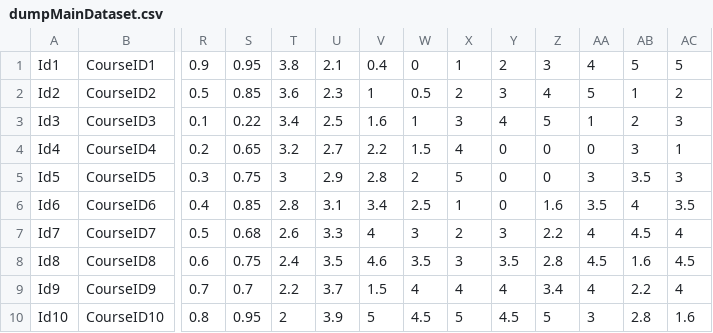
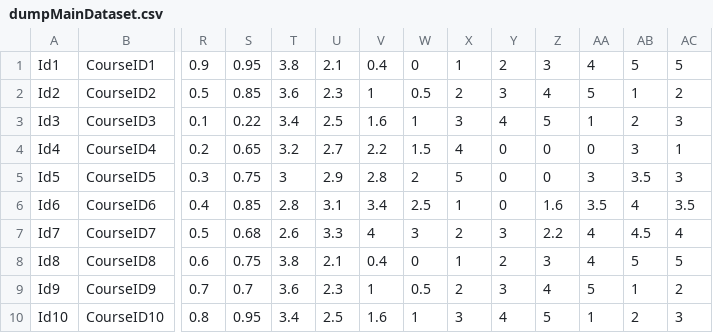
Before and after one commit to IU-Distinction-Project/Attainment-of-student-learning-outcomes-in-higher-education-, a CSV file: resources/dumpMainDataset.csv, drawn as a sheet; only a part is shown, gaps mark what is left out; the diff covers the shown part only; the diff names each change by its address in the sheet, - before the commit and + after, or states it on an @@ line.

```diff
--- a/resources/dumpMainDataset.csv
+++ b/resources/dumpMainDataset.csv
-T8: 2.4
+T8: 3.8
-U8: 3.5
+U8: 2.1
-V8: 4.6
+V8: 0.4
-W8: 3.5
+W8: 0
-X8: 3
+X8: 1
-Y8: 3.5
+Y8: 2
-Z8: 2.8
+Z8: 3
-AA8: 4.5
+AA8: 4
-AB8: 1.6
+AB8: 5
-AC8: 4.5
+AC8: 5
-T9: 2.2
+T9: 3.6
-U9: 3.7
+U9: 2.3
-V9: 1.5
+V9: 1
-W9: 4
+W9: 0.5
-X9: 4
+X9: 2
-Y9: 4
+Y9: 3
-Z9: 3.4
+Z9: 4
-AA9: 4
+AA9: 5
-AB9: 2.2
+AB9: 1
-AC9: 4
+AC9: 2
-T10: 2
+T10: 3.4
-U10: 3.9
+U10: 2.5
-V10: 5
+V10: 1.6
-W10: 4.5
+W10: 1
-X10: 5
+X10: 3
-Y10: 4.5
+Y10: 4
-AA10: 3
+AA10: 1
-AB10: 2.8
+AB10: 2
-AC10: 1.6
+AC10: 3
```
Also changed, not shown: 99 edited cells elsewhere in this file, resources/HybridRegressionPred.csv, resources/dumpColumnNames.csv, 4 other files.
